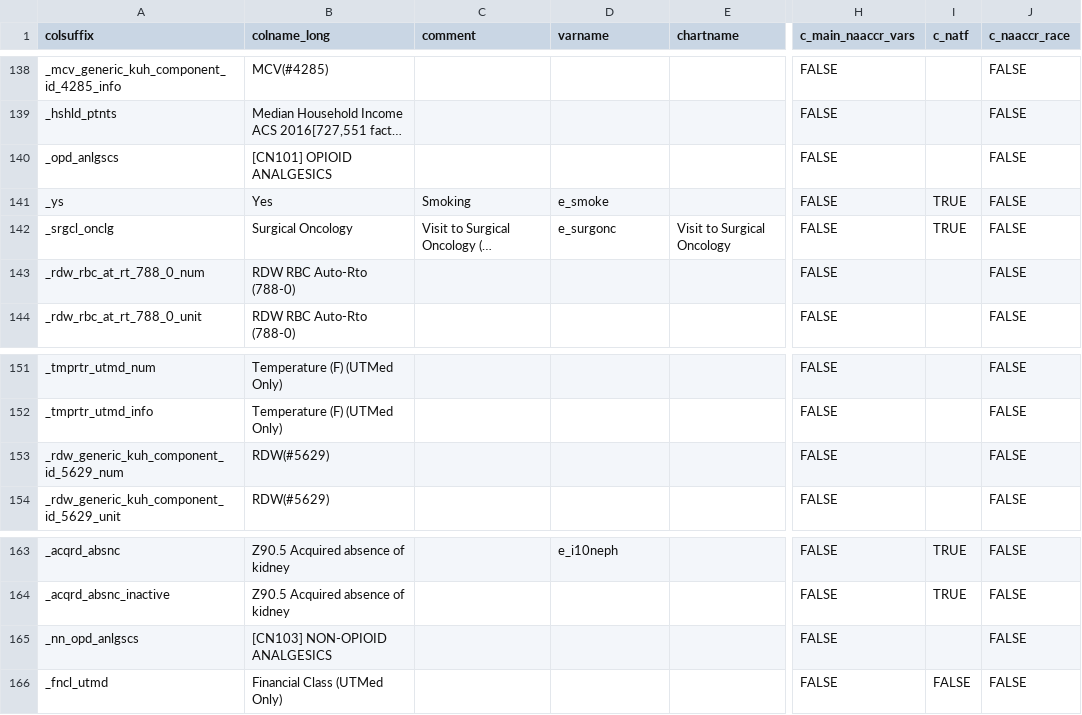
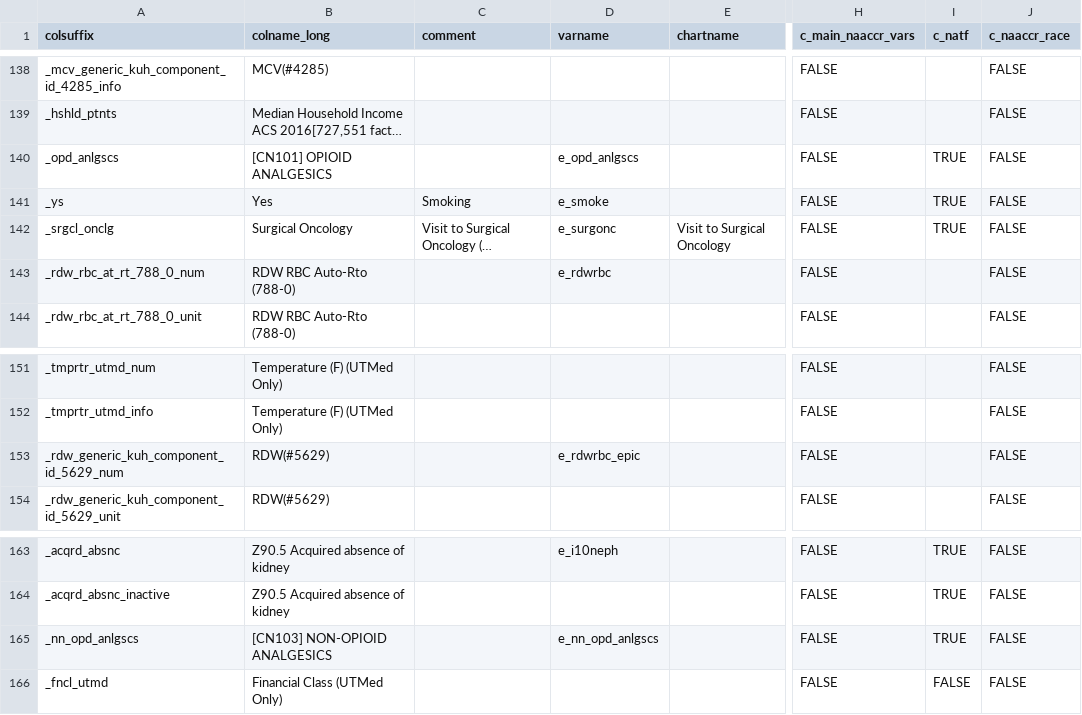
Before and after one commit to bokov/kl2_kc_analysis, a CSV file: datadictionary_static.csv, drawn as a sheet; only a part is shown, gaps mark what is left out; long unchanged cells end in …; the diff names each change by its address in the sheet, - before the commit and + after, or states it on an @@ line.

Commit message:
datadictionary_static.csv; tweak; New renamed variables: 'opd_anlgscs','e_nn_opd_anlgscs','e_rdwrbc','e_rdwrbc_epic'

```diff
--- a/datadictionary_static.csv
+++ b/datadictionary_static.csv
-D140 (varname): (empty)
+D140 (varname): e_opd_anlgscs
-I140 (c_natf): (empty)
+I140 (c_natf): TRUE
-D143 (varname): (empty)
+D143 (varname): e_rdwrbc
-D153 (varname): (empty)
+D153 (varname): e_rdwrbc_epic
-D165 (varname): (empty)
+D165 (varname): e_nn_opd_anlgscs
-I165 (c_natf): (empty)
+I165 (c_natf): TRUE
```
